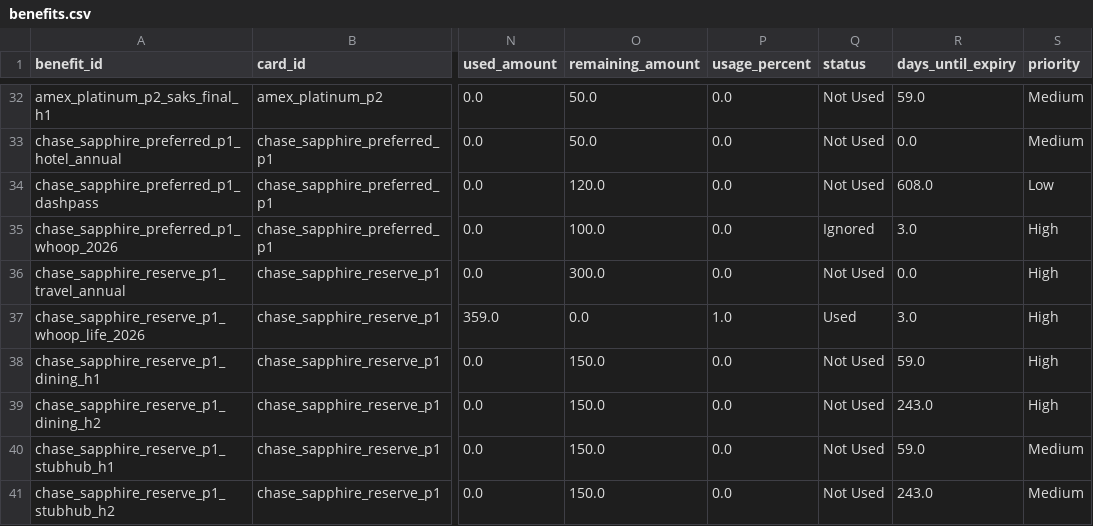
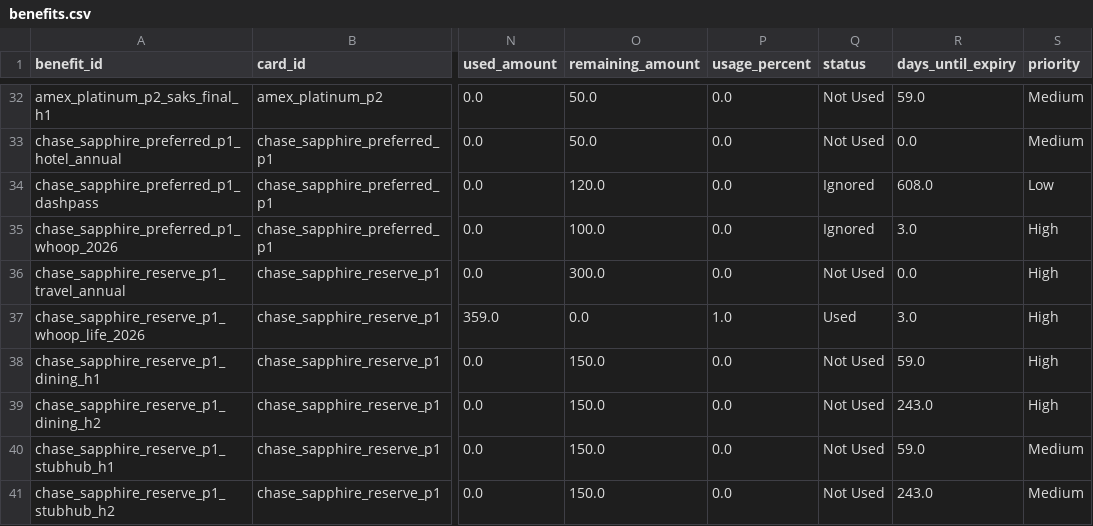
Before and after one commit to Easonnn2049/Credit-Card-Benefit-Tracker, a CSV file: data/benefits.csv, drawn as a sheet; only a part is shown, gaps mark what is left out; the diff names each change by its address in the sheet, - before the commit and + after, or states it on an @@ line.

```diff
--- a/data/benefits.csv
+++ b/data/benefits.csv
-Q34 (status): Not Used
+Q34 (status): Ignored
```
Also changed, not shown: 4 other files.
